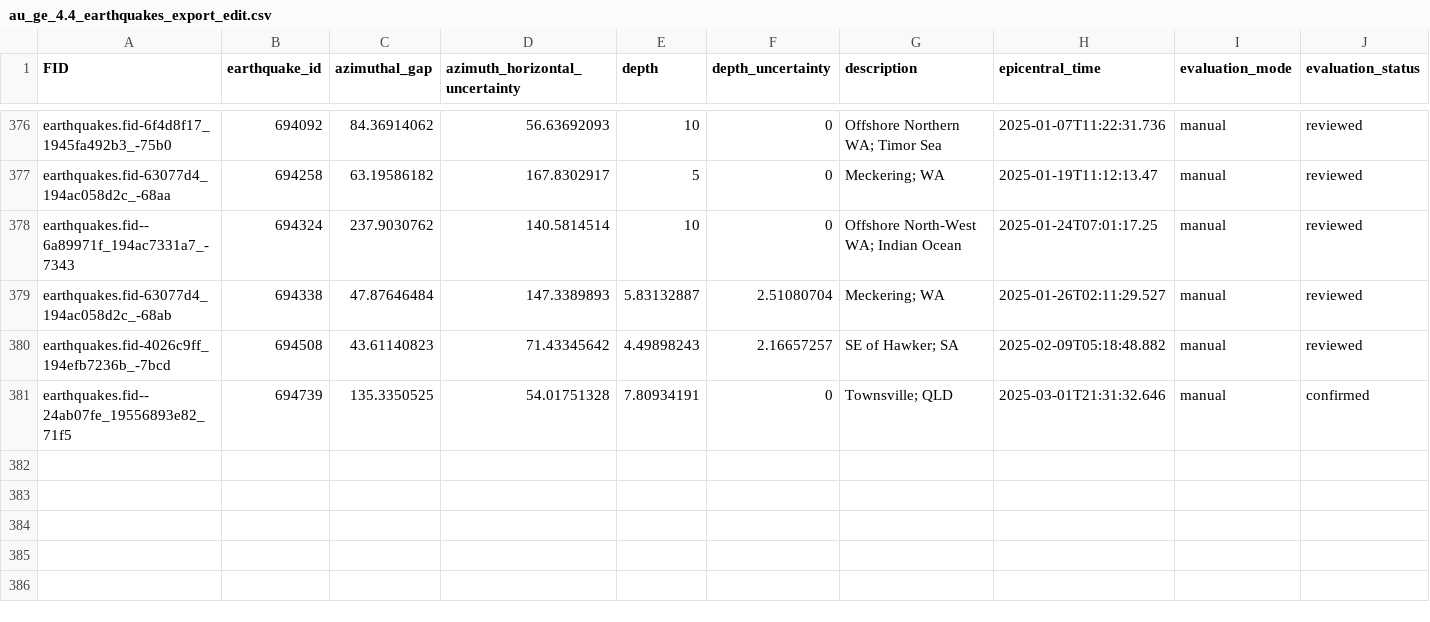
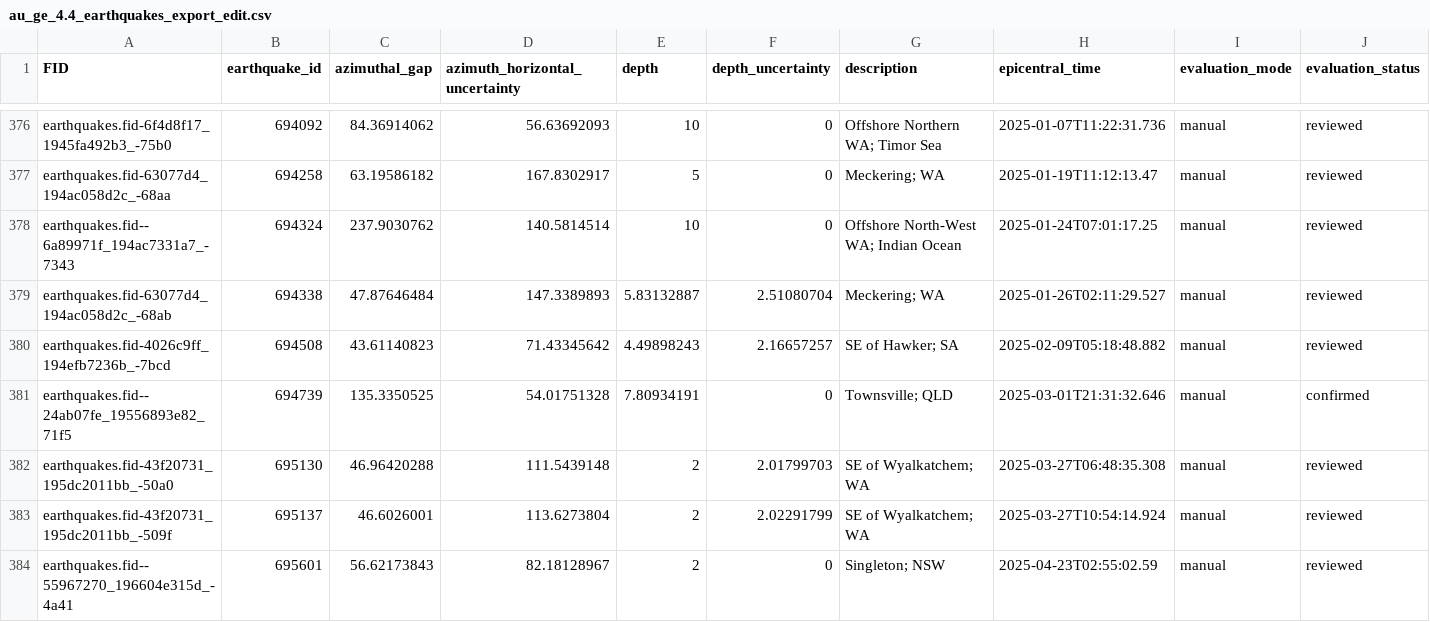
Before and after one commit to treviallen/manuscripts, a CSV file: 2023/au_stress_drop/au_ge_4.4_earthquakes_export_edit.csv, drawn as a sheet; only a part is shown, gaps mark what is left out; rows hold the shown columns only; the diff names each change by its address in the sheet, - before the commit and + after, or states it on an @@ line.

```diff
--- a/2023/au_stress_drop/au_ge_4.4_earthquakes_export_edit.csv
+++ b/2023/au_stress_drop/au_ge_4.4_earthquakes_export_edit.csv
+row 382: earthquakes.fid-43f20731_195dc2011bb_-50a0 | 695130 | 46.96420288 | 111.5439148 | 2 | 2.01799703 | SE of Wyalkatchem; WA | 2025-03-27T06:48:35.308 | manual | reviewed
+row 383: earthquakes.fid-43f20731_195dc2011bb_-509f | 695137 | 46.6026001 | 113.6273804 | 2 | 2.02291799 | SE of Wyalkatchem; WA | 2025-03-27T10:54:14.924 | manual | reviewed
+row 384: earthquakes.fid--55967270_196604e315d_-4a41 | 695601 | 56.62173843 | 82.18128967 | 2 | 0 | Singleton; NSW | 2025-04-23T02:55:02.59 | manual | reviewed
```
Also changed, not shown: 8 other files.
